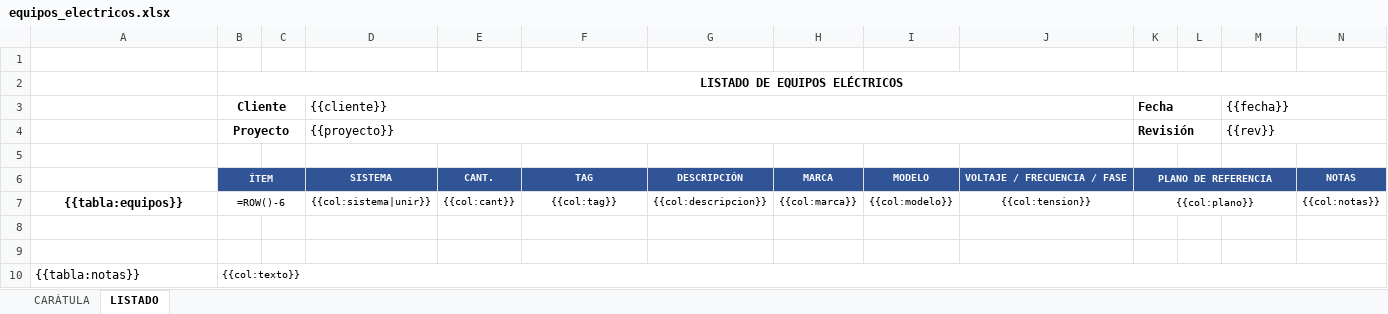
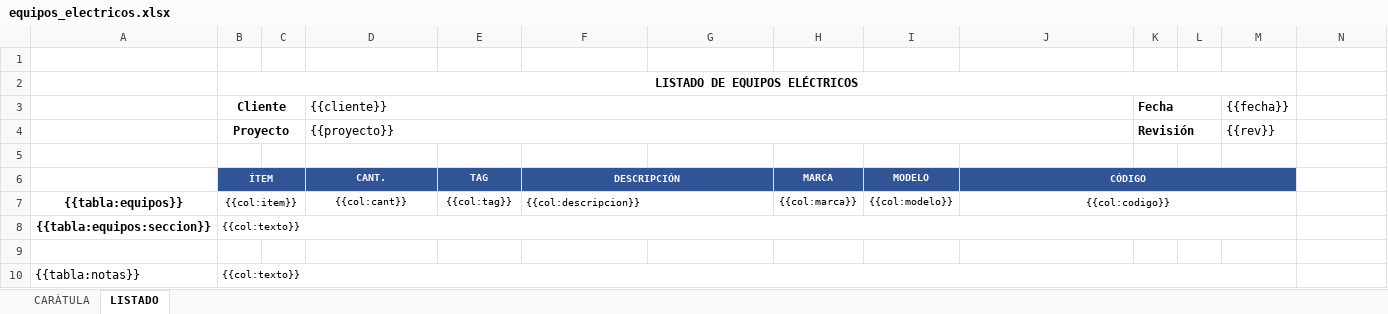
Before and after one commit to Fluuker2021/ingenia, an Excel workbook: assets/plantillas/xlsx/equipos_electricos.xlsx, sheet LISTADO, drawn as a sheet; values as stored, in another font and other column widths than the file's, no borders; formulas without a stored value are shown as written; removed rows and columns are numbered as before the commit, all else as after; the diff names each change by its address in the sheet, - before the commit and + after, or states it on an @@ line.

```diff
--- a/assets/plantillas/xlsx/equipos_electricos.xlsx (sheet LISTADO)
+++ b/assets/plantillas/xlsx/equipos_electricos.xlsx (sheet LISTADO)
-B2:N2 merged
+B2:M2 merged
-M3:N3 merged
-M4:N4 merged
-row 6:  | ÍTEM |  | SISTEMA | CANT. | TAG | DESCRIPCIÓN | MARCA | MODELO | VOLTAJE / FRECUENCIA / FASE | PLANO DE REFERENCIA |  |  | NOTAS
+row 6:  | ÍTEM |  | CANT. | TAG | DESCRIPCIÓN |  | MARCA | MODELO | CÓDIGO
-B7 (Cliente): =ROW()-6
+B7 (Cliente): {{col:item}}
-D7 ({{cliente}}): {{col:sistema|unir}}
+D7 ({{cliente}}): {{col:cant}}
-E7: {{col:cant}}
+E7: {{col:tag}}
-F7: {{col:tag}}
+F7: {{col:descripcion}}
-F7 alignment: center
+F7 alignment: left
+F7:G7 merged
-G7: {{col:descripcion}}
+G7: (empty)
-J7: {{col:tension}}
+J7: {{col:codigo}}
+J7:M7 merged
-K7 (Fecha): {{col:plano}}
+K7 (Fecha): (empty)
-K7:M7 merged
-N7: {{col:notas}}
+N7: (empty)
-row 8: (empty)
+row 8: {{tabla:equipos:seccion}} | {{col:texto}}
+B8:M8 merged
-B10:N10 merged
+B10:M10 merged
```
Also changed, not shown: 19 other files.
